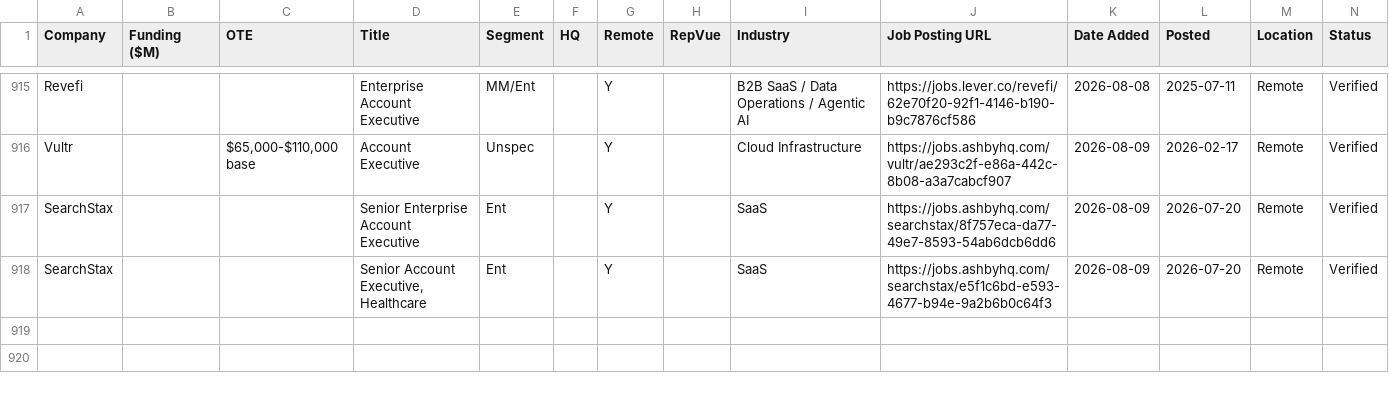
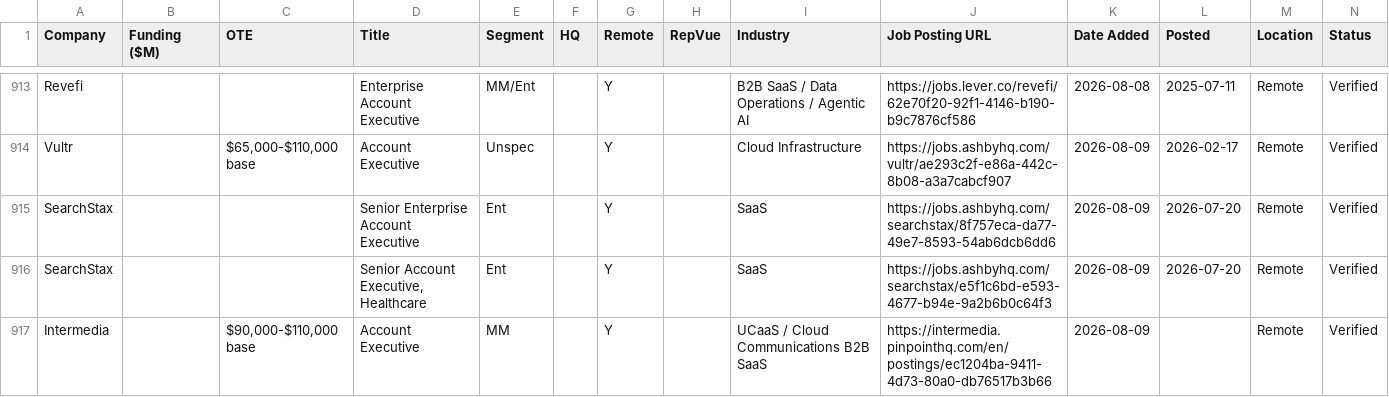
Before and after one commit to eric-hastie/remote-ae-job-hunt, a CSV file: data/2026-08-09.csv, drawn as a sheet; only a part is shown, gaps mark what is left out; the diff covers the shown part only.

```diff
--- a/data/2026-08-09.csv
+++ b/data/2026-08-09.csv
@@ -918 +916,2 @@ SearchStax,,,Senior Enterprise Account Executive,Ent,,Y,,SaaS,https://jobs.ashby
 SearchStax,,,"Senior Account Executive, Healthcare",Ent,,Y,,SaaS,https://jobs.ashbyhq.com/searchstax/e5f1c6bd-e593-4677-b94e-9a2b6b0c64f3,2026-08-09,2026-07-20,Remote,Verified
+Intermedia,,"$90,000-$110,000 base",Account Executive,MM,,Y,,UCaaS / Cloud Communications B2B SaaS,https://intermedia.pinpointhq.com/en/postings/ec1204ba-9411-4d73-80a0-db76517b3b66,2026-08-09,,Remote,Verified
```
Also changed, not shown: 1 added row, 2 removed rows and 1 edited cell elsewhere in this file, data/claude_universe.csv, 4 other files.
